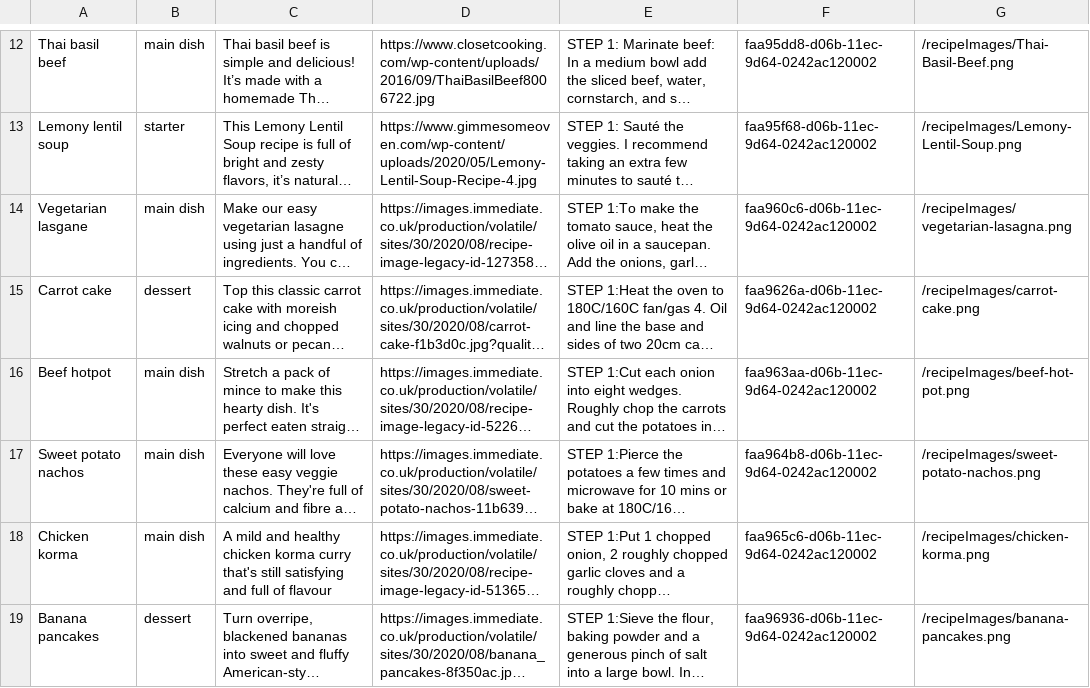
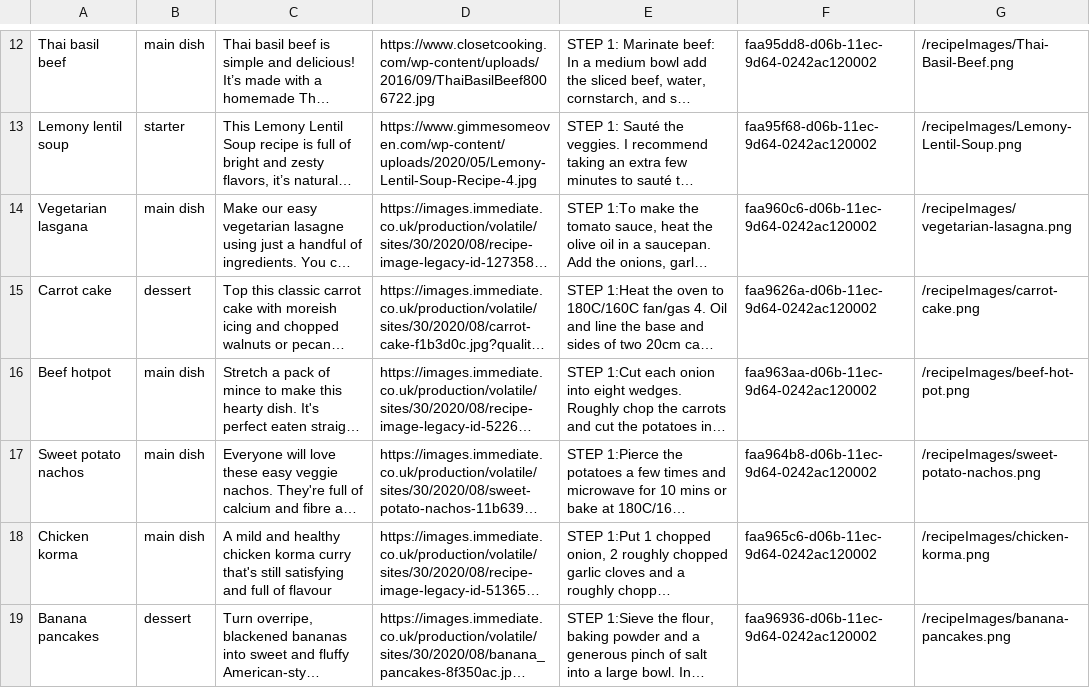
Before and after one commit to Shota-Napetvaridze/CookbookProjectGithub, a CSV file: app/src/main/resources/data/recipes.csv, drawn as a sheet; only a part is shown, gaps mark what is left out; long unchanged cells end in …; the diff names each change by its address in the sheet, - before the commit and + after, or states it on an @@ line.

```diff
--- a/app/src/main/resources/data/recipes.csv
+++ b/app/src/main/resources/data/recipes.csv
-A14: Vegetarian lasgane
+A14: Vegetarian lasgana
```
Also changed, not shown: app/src/main/resources/data/comments.csv, app/src/main/resources/data/ingredientUnits.csv, 17 other files.
